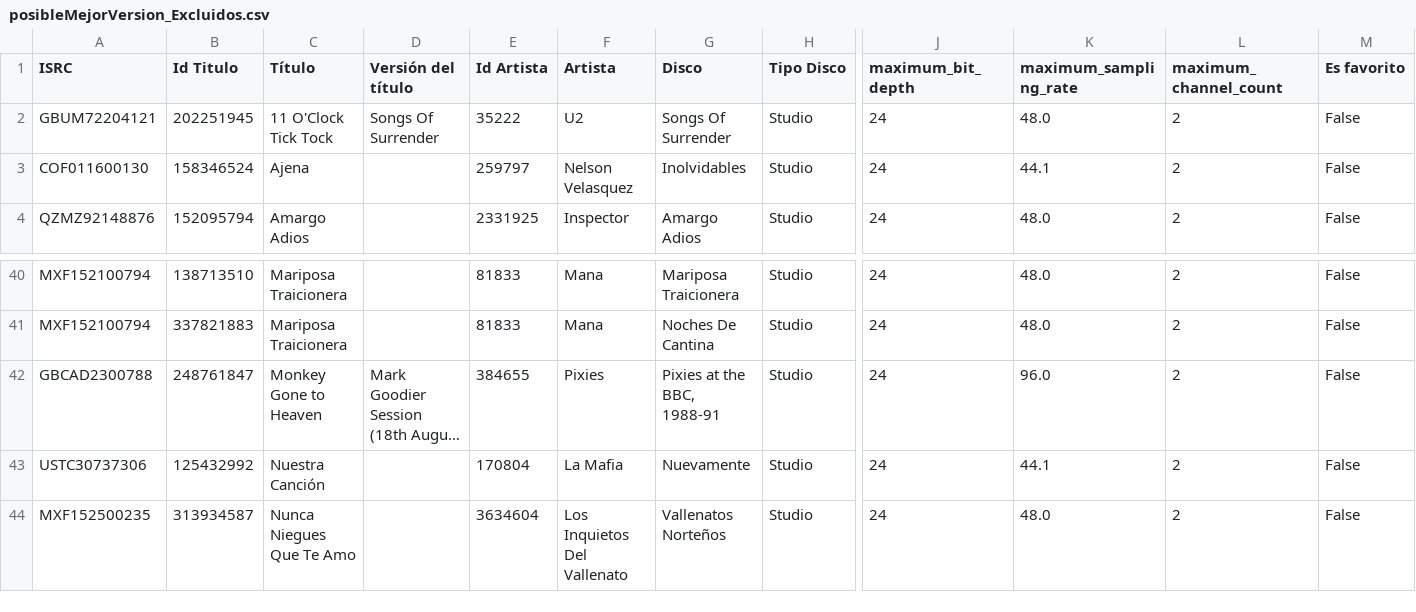
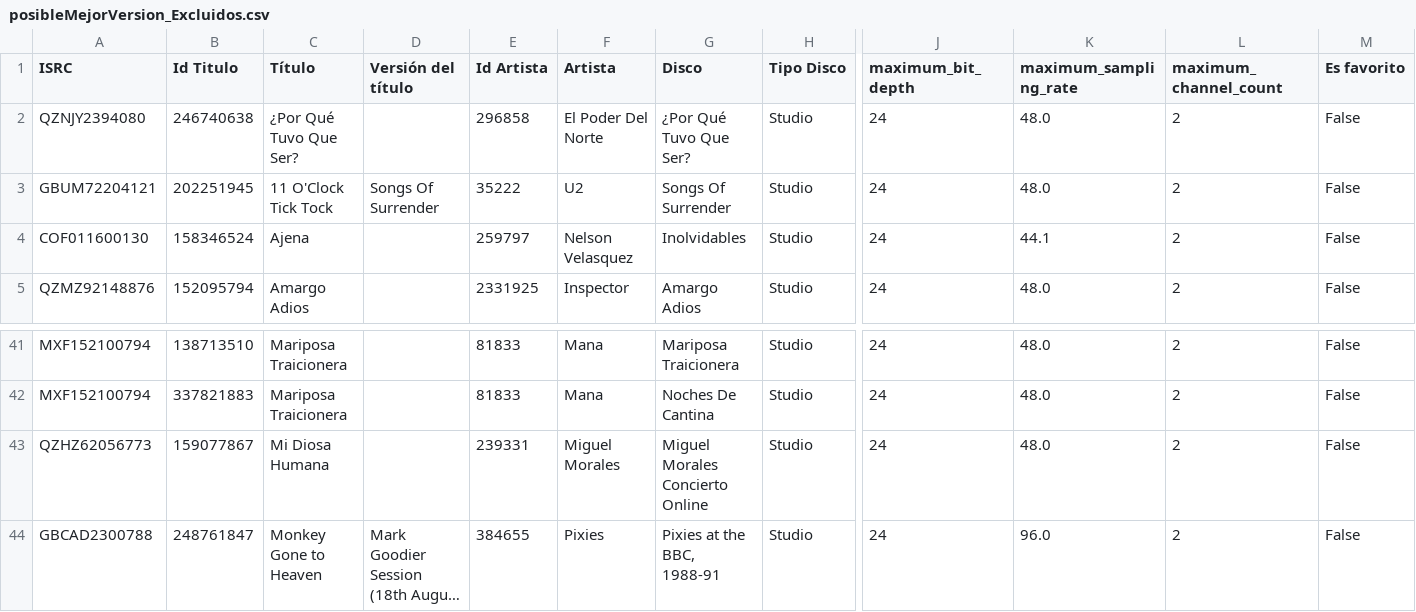
Before and after one commit to robertofcfm/music-taxonomy, a CSV file: reports/posibleMejorVersion_Excluidos.csv, drawn as a sheet; only a part is shown, gaps mark what is left out; the shorter side is filled out with more unchanged rows; long unchanged cells end in …; rows hold the shown columns only; the diff names each change by its address in the sheet, - before the commit and + after, or states it on an @@ line.

```diff
--- a/reports/posibleMejorVersion_Excluidos.csv
+++ b/reports/posibleMejorVersion_Excluidos.csv
+row 2: QZNJY2394080 | 246740638 | ¿Por Qué Tuvo Que Ser? |  | 296858 | El Poder Del Norte | ¿Por Qué Tuvo Que Ser? | Studio | 24 | 48.0 | 2 | False
+row 43: QZHZ62056773 | 159077867 | Mi Diosa Humana |  | 239331 | Miguel Morales | Miguel Morales Concierto Online | Studio | 24 | 48.0 | 2 | False
```
Also changed, not shown: 2 other files.
